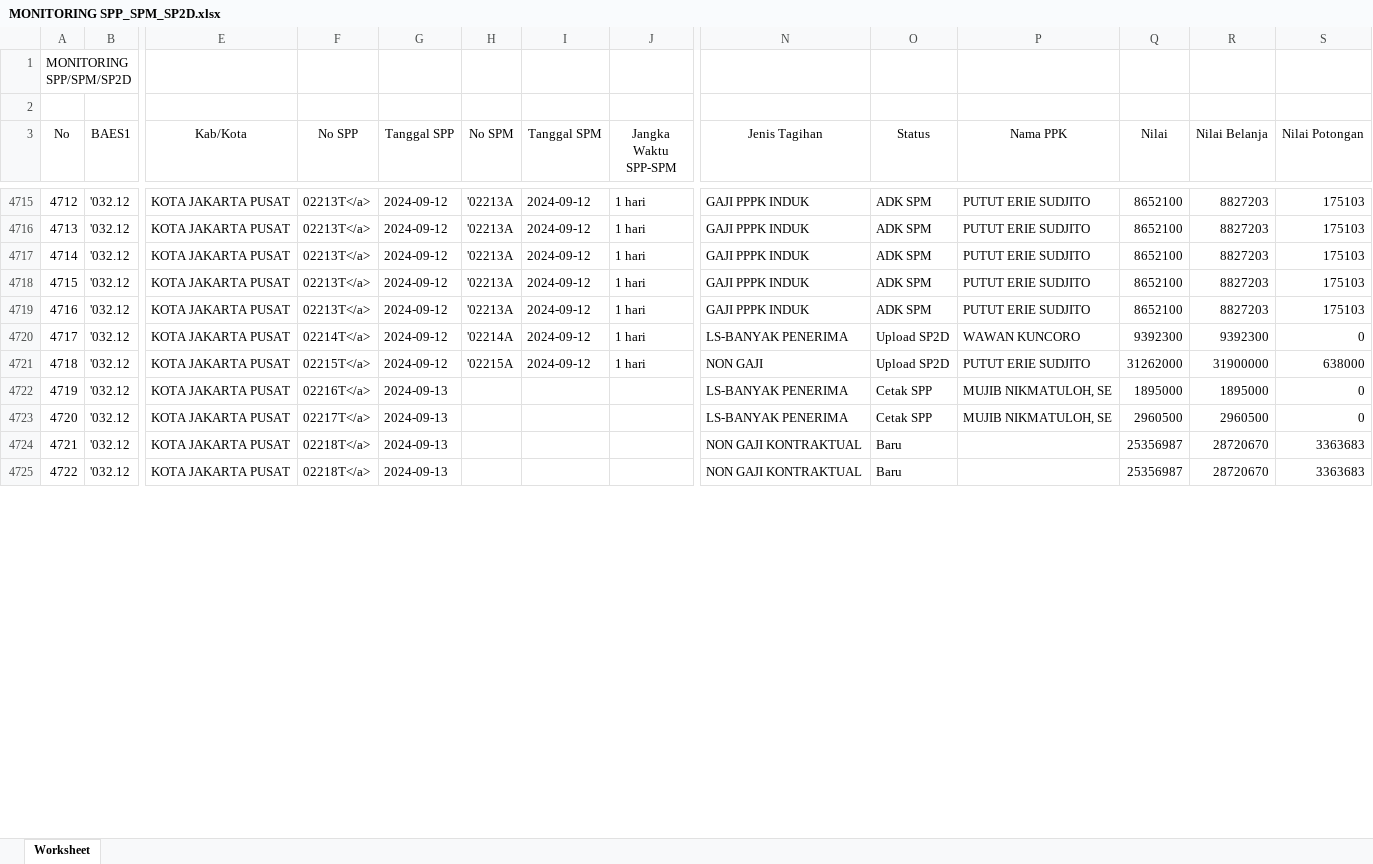
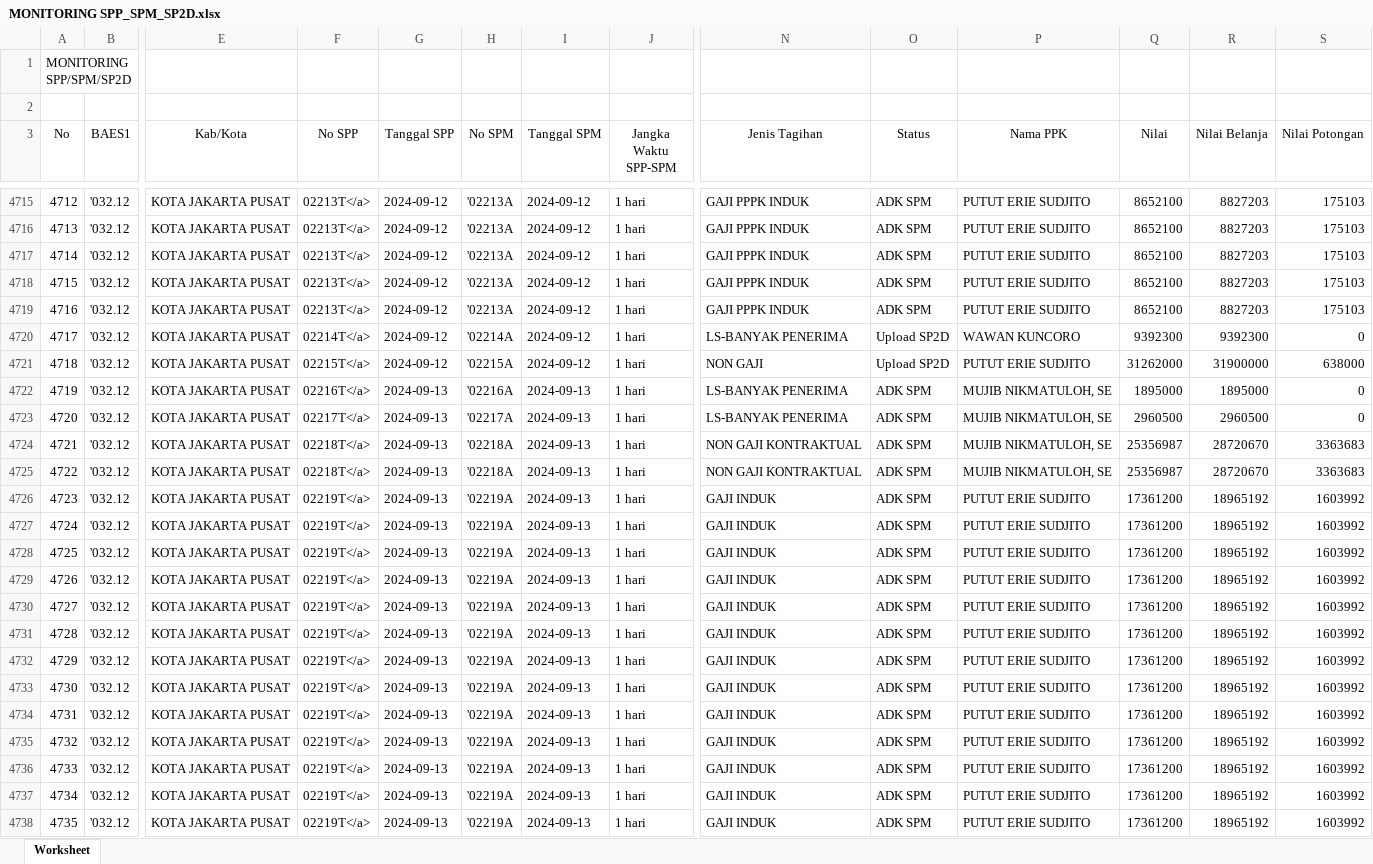
Before and after one commit to edimistiono/TA.2024, an Excel workbook: Database/MONITORING SPP_SPM_SP2D.xlsx, sheet Worksheet, drawn as a sheet; only a part is shown, gaps mark what is left out; values as stored, in another font and other column widths than the file's, no borders; rows hold the shown columns only; the diff covers the shown part only; the diff names each change by its address in the sheet, - before the commit and + after, or states it on an @@ line.

```diff
--- a/Database/MONITORING SPP_SPM_SP2D.xlsx (sheet Worksheet)
+++ b/Database/MONITORING SPP_SPM_SP2D.xlsx (sheet Worksheet)
-H4722 (No SPM): (empty)
+H4722 (No SPM): '02216A
-I4722:I4725 (Tanggal SPM): (empty)
+I4722:I4725 (Tanggal SPM): 2024-09-13
-J4722:J4725 (Jangka Waktu SPP-SPM): (empty)
+J4722:J4725 (Jangka Waktu SPP-SPM): 1 hari
-O4722:O4723 (Status): Cetak SPP
+O4722:O4723 (Status): ADK SPM
-H4723 (No SPM): (empty)
+H4723 (No SPM): '02217A
-H4724:H4725 (No SPM): (empty)
+H4724:H4725 (No SPM): '02218A
-O4724:O4725 (Status): Baru
+O4724:O4725 (Status): ADK SPM
-P4724:P4725 (Nama PPK): (empty)
+P4724:P4725 (Nama PPK): MUJIB NIKMATULOH, SE
+row 4726: 4723 | '032.12 | KOTA JAKARTA PUSAT | 02219T</a> | 2024-09-13 | '02219A | 2024-09-13 | 1 hari | GAJI INDUK | ADK SPM | PUTUT ERIE SUDJITO | 17361200 | 18965192 | 1603992
+row 4727: 4724 | '032.12 | KOTA JAKARTA PUSAT | 02219T</a> | 2024-09-13 | '02219A | 2024-09-13 | 1 hari | GAJI INDUK | ADK SPM | PUTUT ERIE SUDJITO | 17361200 | 18965192 | 1603992
+row 4728: 4725 | '032.12 | KOTA JAKARTA PUSAT | 02219T</a> | 2024-09-13 | '02219A | 2024-09-13 | 1 hari | GAJI INDUK | ADK SPM | PUTUT ERIE SUDJITO | 17361200 | 18965192 | 1603992
+row 4729: 4726 | '032.12 | KOTA JAKARTA PUSAT | 02219T</a> | 2024-09-13 | '02219A | 2024-09-13 | 1 hari | GAJI INDUK | ADK SPM | PUTUT ERIE SUDJITO | 17361200 | 18965192 | 1603992
+row 4730: 4727 | '032.12 | KOTA JAKARTA PUSAT | 02219T</a> | 2024-09-13 | '02219A | 2024-09-13 | 1 hari | GAJI INDUK | ADK SPM | PUTUT ERIE SUDJITO | 17361200 | 18965192 | 1603992
+row 4731: 4728 | '032.12 | KOTA JAKARTA PUSAT | 02219T</a> | 2024-09-13 | '02219A | 2024-09-13 | 1 hari | GAJI INDUK | ADK SPM | PUTUT ERIE SUDJITO | 17361200 | 18965192 | 1603992
+row 4732: 4729 | '032.12 | KOTA JAKARTA PUSAT | 02219T</a> | 2024-09-13 | '02219A | 2024-09-13 | 1 hari | GAJI INDUK | ADK SPM | PUTUT ERIE SUDJITO | 17361200 | 18965192 | 1603992
+row 4733: 4730 | '032.12 | KOTA JAKARTA PUSAT | 02219T</a> | 2024-09-13 | '02219A | 2024-09-13 | 1 hari | GAJI INDUK | ADK SPM | PUTUT ERIE SUDJITO | 17361200 | 18965192 | 1603992
+row 4734: 4731 | '032.12 | KOTA JAKARTA PUSAT | 02219T</a> | 2024-09-13 | '02219A | 2024-09-13 | 1 hari | GAJI INDUK | ADK SPM | PUTUT ERIE SUDJITO | 17361200 | 18965192 | 1603992
+row 4735: 4732 | '032.12 | KOTA JAKARTA PUSAT | 02219T</a> | 2024-09-13 | '02219A | 2024-09-13 | 1 hari | GAJI INDUK | ADK SPM | PUTUT ERIE SUDJITO | 17361200 | 18965192 | 1603992
+row 4736: 4733 | '032.12 | KOTA JAKARTA PUSAT | 02219T</a> | 2024-09-13 | '02219A | 2024-09-13 | 1 hari | GAJI INDUK | ADK SPM | PUTUT ERIE SUDJITO | 17361200 | 18965192 | 1603992
+row 4737: 4734 | '032.12 | KOTA JAKARTA PUSAT | 02219T</a> | 2024-09-13 | '02219A | 2024-09-13 | 1 hari | GAJI INDUK | ADK SPM | PUTUT ERIE SUDJITO | 17361200 | 18965192 | 1603992
+row 4738: 4735 | '032.12 | KOTA JAKARTA PUSAT | 02219T</a> | 2024-09-13 | '02219A | 2024-09-13 | 1 hari | GAJI INDUK | ADK SPM | PUTUT ERIE SUDJITO | 17361200 | 18965192 | 1603992
```
Also changed, not shown: 52 added rows, 6 edited cells and row numbers in column A elsewhere in this sheet, Database/DAFTAR SP2D SATKER.xlsx, Database/MONITORING DETAIL TRANSAKSI FA 16 SEGMEN VERSI SP2D.xlsx, 2 other files.
